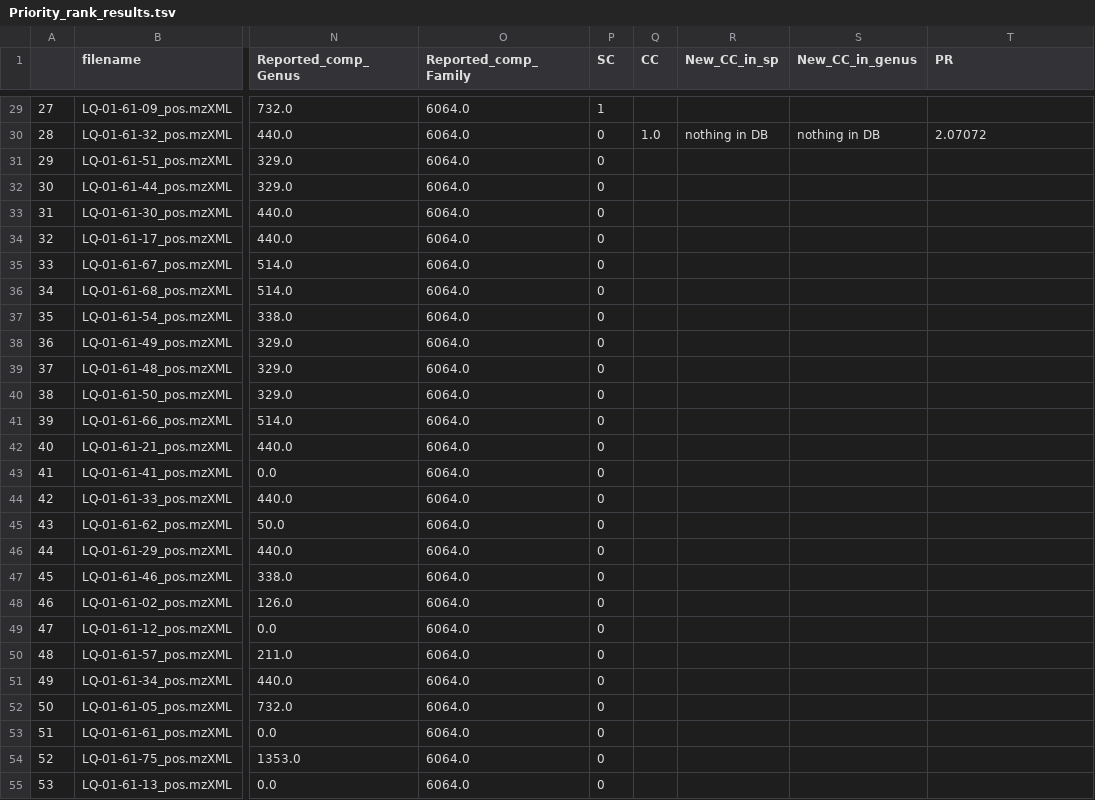
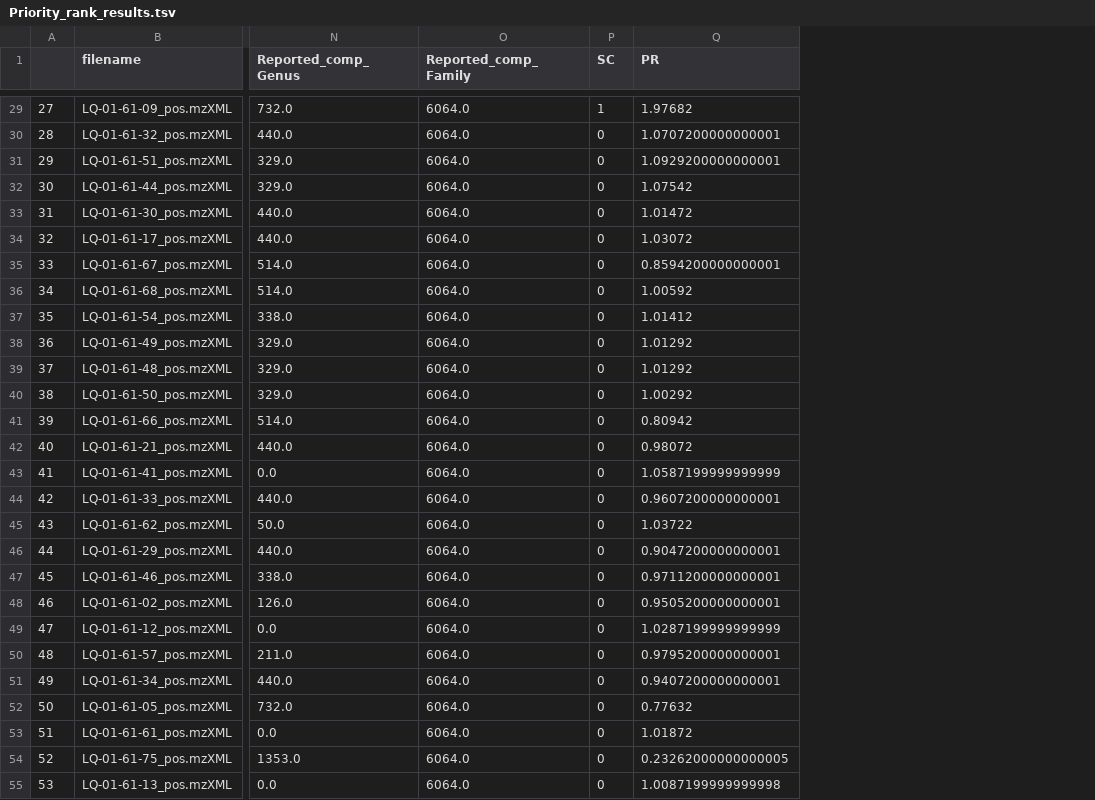
Before and after one commit to luigiquiros/inventa, a TSV file: data_out/Priority_rank_results.tsv, drawn as a sheet; only a part is shown, gaps mark what is left out; removed rows and columns are numbered as before the commit, all else as after; the diff covers the shown part only; the diff names each change by its address in the sheet, - before the commit and + after, or states it on an @@ line.

```diff
--- a/data_out/Priority_rank_results.tsv
+++ b/data_out/Priority_rank_results.tsv
-column Q (CC), row 30: 1.0
-column R (New_CC_in_sp), row 30: nothing in DB
-column S (New_CC_in_genus), row 30: nothing in DB
-Q29 (PR): (empty)
+Q29 (PR): 1.97682
-Q30 (PR): 2.07072
+Q30 (PR): 1.0707200000000001
-Q31 (PR): (empty)
+Q31 (PR): 1.0929200000000001
-Q32 (PR): (empty)
+Q32 (PR): 1.07542
-Q33 (PR): (empty)
+Q33 (PR): 1.01472
-Q34 (PR): (empty)
+Q34 (PR): 1.03072
-Q35 (PR): (empty)
+Q35 (PR): 0.8594200000000001
-Q36 (PR): (empty)
+Q36 (PR): 1.00592
-Q37 (PR): (empty)
+Q37 (PR): 1.01412
-Q38:Q39 (PR): (empty)
+Q38:Q39 (PR): 1.01292
-Q40 (PR): (empty)
+Q40 (PR): 1.00292
-Q41 (PR): (empty)
+Q41 (PR): 0.80942
-Q42 (PR): (empty)
+Q42 (PR): 0.98072
-Q43 (PR): (empty)
+Q43 (PR): 1.0587199999999999
-Q44 (PR): (empty)
+Q44 (PR): 0.9607200000000001
-Q45 (PR): (empty)
+Q45 (PR): 1.03722
-Q46 (PR): (empty)
+Q46 (PR): 0.9047200000000001
-Q47 (PR): (empty)
+Q47 (PR): 0.9711200000000001
-Q48 (PR): (empty)
+Q48 (PR): 0.9505200000000001
-Q49 (PR): (empty)
+Q49 (PR): 1.0287199999999999
-Q50 (PR): (empty)
+Q50 (PR): 0.9795200000000001
-Q51 (PR): (empty)
+Q51 (PR): 0.9407200000000001
-Q52 (PR): (empty)
+Q52 (PR): 0.77632
-Q53 (PR): (empty)
+Q53 (PR): 1.01872
-Q54 (PR): (empty)
+Q54 (PR): 0.23262000000000005
-Q55 (PR): (empty)
+Q55 (PR): 1.0087199999999998
```
Also changed, not shown: 1 removed row and 49 edited cells elsewhere in this file, data_out/CC_results.tsv, data_out/FC_results.tsv, 16 other files.
